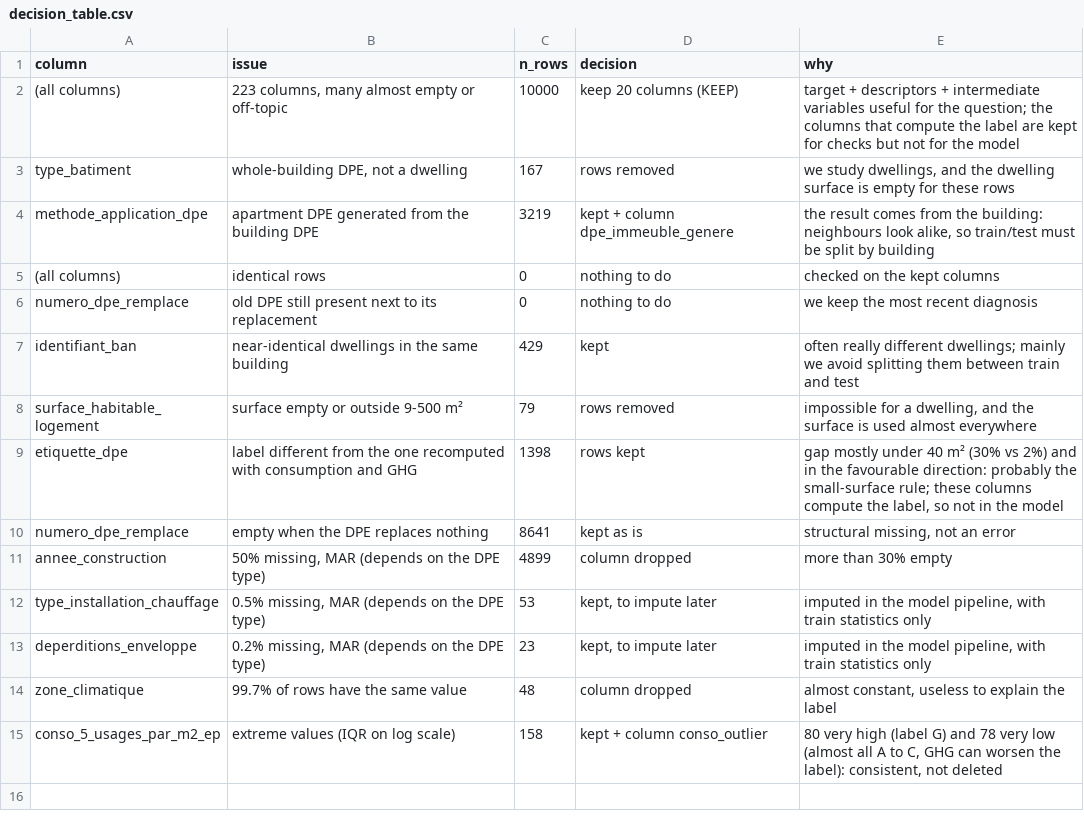
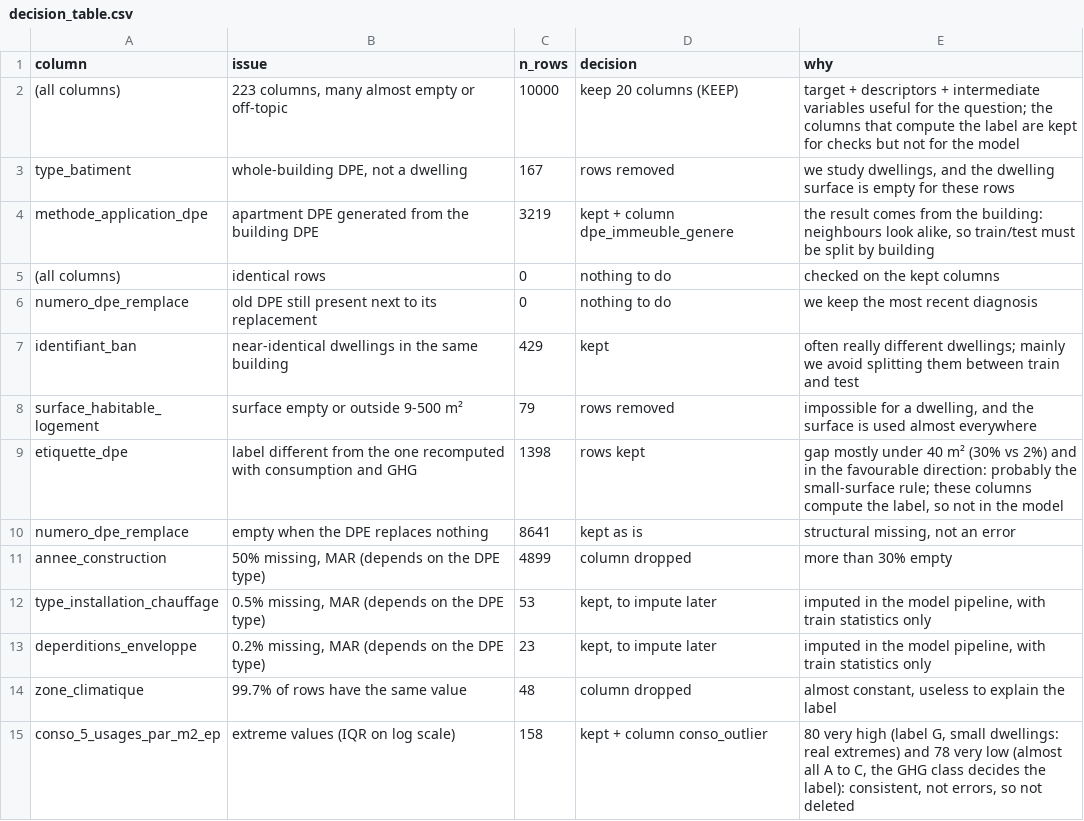
Before and after one commit to LelukDev/projet-dpe-paris, a CSV file: reports/decision_table.csv, drawn as a sheet.

Commit message:
run both notebooks again: decision table with the rows behind the extreme values

```diff
--- a/reports/decision_table.csv
+++ b/reports/decision_table.csv
@@ -14,2 +14,2 @@ deperditions_enveloppe,"0.2% missing, MAR (depends on the DPE type)",23,"kept, t
 zone_climatique,99.7% of rows have the same value,48,column dropped,"almost constant, useless to explain the label"
-conso_5_usages_par_m2_ep,extreme values (IQR on log scale),158,kept + column conso_outlier,"80 very high (label G) and 78 very low (almost all A to C, GHG can worsen the label): consistent, not deleted"
+conso_5_usages_par_m2_ep,extreme values (IQR on log scale),158,kept + column conso_outlier,"80 very high (label G, small dwellings: real extremes) and 78 very low (almost all A to C, the GHG class decides the label): consistent, not errors, so not deleted"
```
Also changed, not shown: 2 other files.
